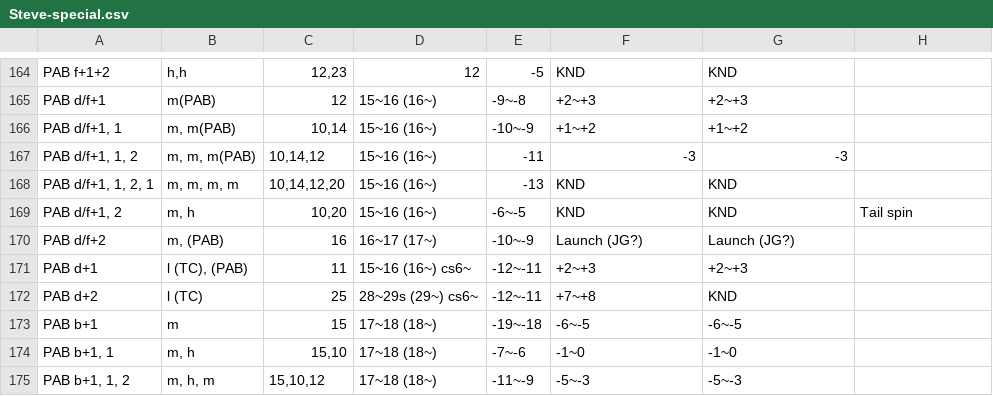
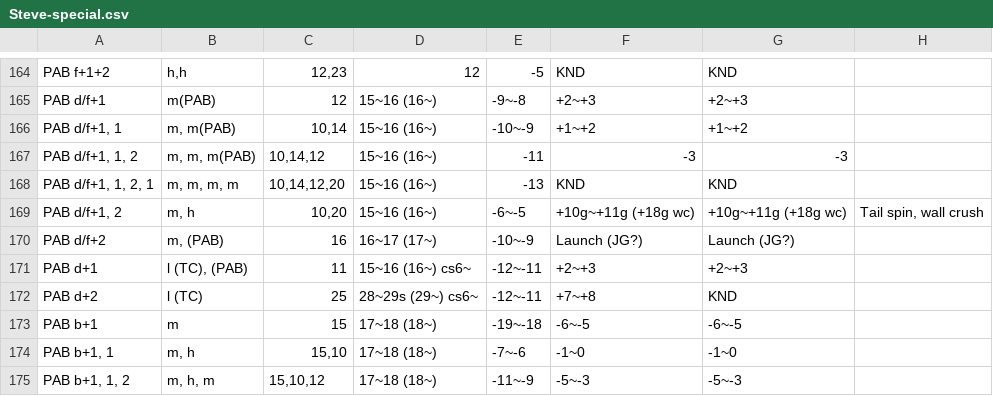
Before and after one commit to pbruvoll/rbnTekkenFrameData, a CSV file: frameData/T7/csv/Steve/Steve-special.csv, drawn as a sheet; only a part is shown, gaps mark what is left out.

Commit message:
Update steve season 5

```diff
--- a/frameData/T7/csv/Steve/Steve-special.csv
+++ b/frameData/T7/csv/Steve/Steve-special.csv
@@ -168,3 +168,3 @@ PAB d/f+1, 1, 2;m, m, m(PAB);10,14,12;15~16 (16~);-11;-3;-3;
 PAB d/f+1, 1, 2, 1;m, m, m, m;10,14,12,20;15~16 (16~);-13;KND;KND;
-PAB d/f+1, 2;m, h;10,20;15~16 (16~);-6~-5;KND;KND;Tail spin
+PAB d/f+1, 2;m, h;10,20;15~16 (16~);-6~-5;+10g~+11g (+18g wc);+10g~+11g (+18g wc);Tail spin, wall crush
 PAB d/f+2;m, (PAB);16;16~17 (17~);-10~-9;Launch (JG?);Launch (JG?);
```
